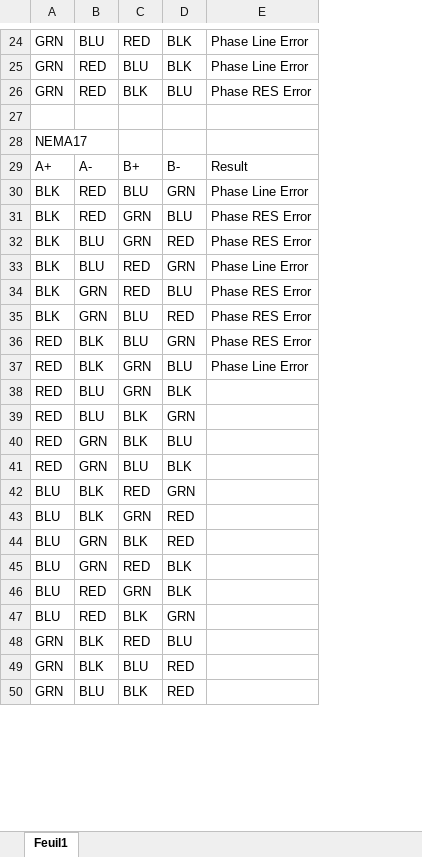
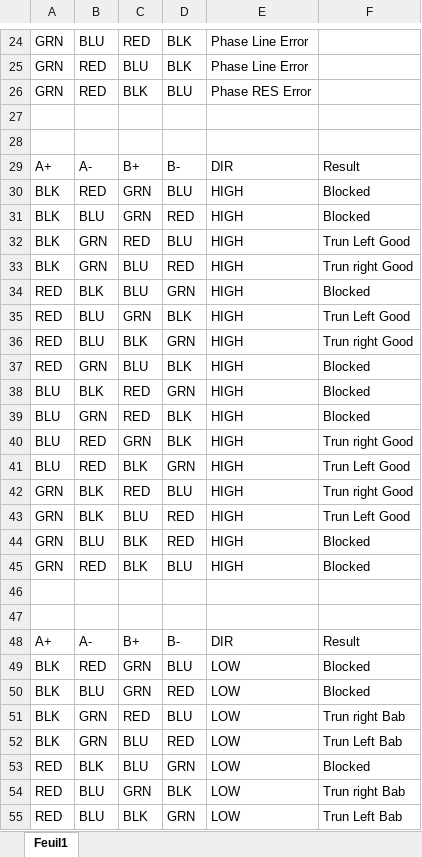
Before and after one commit to Verboom30/CDFDR-2023, an Excel workbook: 1_HW/1_ROBOT/1_DEPLACEMENT/2_CONTROLEUR_MOTEUR/SERVO57C.xlsx, sheet Feuil1, drawn as a sheet; only a part is shown, gaps mark what is left out; values as stored, in another font and other column widths than the file's, no cell formats; charts and pictures not drawn; removed rows and columns are numbered as before the commit, all else as after; the diff covers the shown part only; the diff names each change by its address in the sheet, - before the commit and + after, or states it on an @@ line.

```diff
--- a/1_HW/1_ROBOT/1_DEPLACEMENT/2_CONTROLEUR_MOTEUR/SERVO57C.xlsx (sheet Feuil1)
+++ b/1_HW/1_ROBOT/1_DEPLACEMENT/2_CONTROLEUR_MOTEUR/SERVO57C.xlsx (sheet Feuil1)
+column F, rows 29-44: Result | Blocked | Blocked | Trun Left Good | Trun right Good | Blocked | Trun Left Good | Trun right Good | Blocked | Blocked | Blocked | Trun right Good | Trun Left Good | Trun right Good | Trun Left Good | Blocked
-A28: NEMA17
+A28: (empty)
-E29: Result
+E29: DIR
-row 30: BLK | RED | BLU | GRN | Phase Line Error
-E30:E31: Phase RES Error
+E30:E31: HIGH
-row 33: BLK | BLU | RED | GRN | Phase Line Error
-E32:E34: Phase RES Error
+E32:E34: HIGH
-row 37: RED | BLK | GRN | BLU | Phase Line Error
-E35:E36: (empty)
+E35:E36: HIGH
-row 40: RED | GRN | BLK | BLU
-E37:E38: (empty)
+E37:E38: HIGH
-row 43: BLU | BLK | GRN | RED
-row 44: BLU | GRN | BLK | RED
-E39:E44: (empty)
+E39:E44: HIGH
+row 45: GRN | RED | BLK | BLU | HIGH | Blocked
+row 46: (empty)
+row 47: (empty)
+row 48: A+ | A- | B+ | B- | DIR | Result
+row 49: BLK | RED | GRN | BLU | LOW | Blocked
+row 50: BLK | BLU | GRN | RED | LOW | Blocked
+row 51: BLK | GRN | RED | BLU | LOW | Trun right Bab
+row 52: BLK | GRN | BLU | RED | LOW | Trun Left Bab
+row 53: RED | BLK | BLU | GRN | LOW | Blocked
+row 54: RED | BLU | GRN | BLK | LOW | Trun right Bab
+row 55: RED | BLU | BLK | GRN | LOW | Trun Left Bab
```
Also changed, not shown: 6 added rows and 7 edited cells elsewhere in this sheet, cell formats, charts or pictures, 26 other files.
